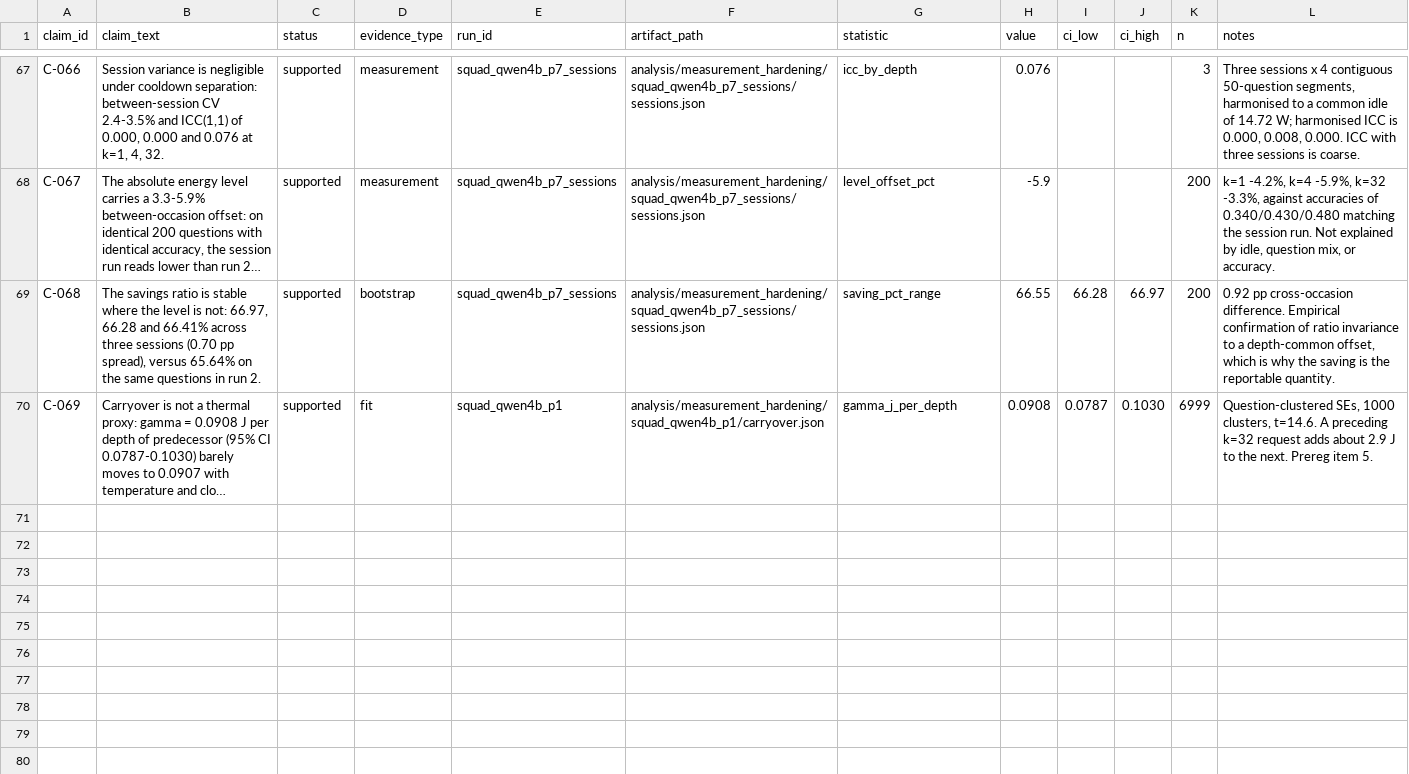
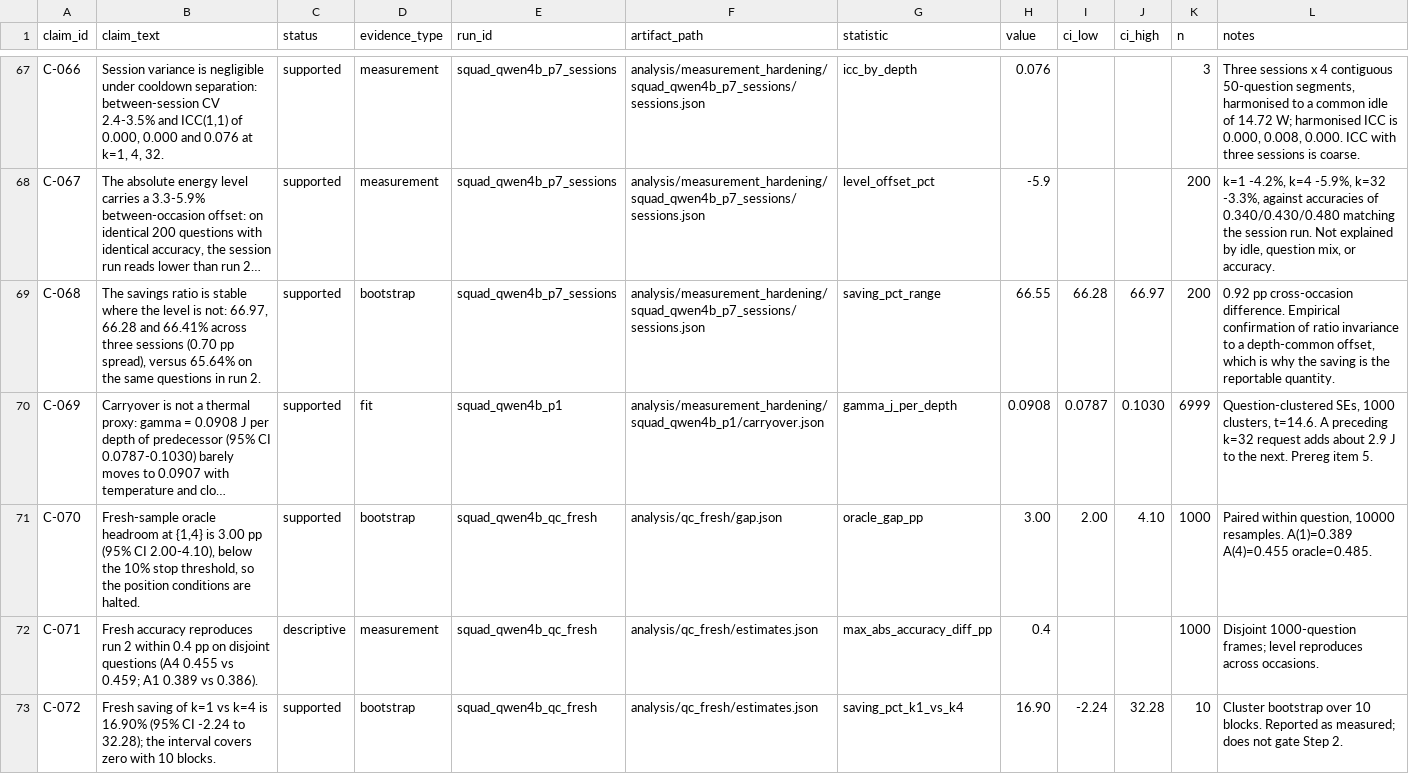
Before and after one commit to Atik203/energy-optimal-rag, a CSV file: artifacts/claims_evidence.csv, drawn as a sheet; only a part is shown, gaps mark what is left out; long unchanged cells end in …; the diff names each change by its address in the sheet, - before the commit and + after, or states it on an @@ line.

Commit message:
exp: Phase 8 Step 1 results - gap 3.00pp, position conditions halted
Fresh 1000 qids at k=1,4: A1 0.389 A4 0.455 oracle 0.485, gap 3.00pp [2.00,4.10], below the 10% stop threshold, so Step 2 runs the 6-dose main curve only. Saving k1 vs k4 is 16.90% [-2.24,32.28], covering zero with 10 blocks, reported as measured. Reproduction within 0.4pp of run 2 on disjoint questions. Fixed the runner-auto-registered row (n_questions, prereg hash). Adds 33_qc_fresh_analysis.py with a paired gap bootstrap (an independent-resample version was caught and fixed before commit), 3 mechanism tests, D-035, claims C-070-C-072.

```diff
--- a/artifacts/claims_evidence.csv
+++ b/artifacts/claims_evidence.csv
+row 71: C-070 | Fresh-sample oracle headroom at {1,4} is 3.00 pp (95% CI 2.00-4.10), below the 10% stop threshold, so the position conditions are halted. | supported | bootstrap | squad_qwen4b_qc_fresh | analysis/qc_fresh/gap.json | oracle_gap_pp | 3.00 | 2.00 | 4.10 | 1000 | Paired within question, 10000 resamples. A(1)=0.389 A(4)=0.455 oracle=0.485.
+row 72: C-071 | Fresh accuracy reproduces run 2 within 0.4 pp on disjoint questions (A4 0.455 vs 0.459; A1 0.389 vs 0.386). | descriptive | measurement | squad_qwen4b_qc_fresh | analysis/qc_fresh/estimates.json | max_abs_accuracy_diff_pp | 0.4 |  |  | 1000 | Disjoint 1000-question frames; level reproduces across occasions.
+row 73: C-072 | Fresh saving of k=1 vs k=4 is 16.90% (95% CI -2.24 to 32.28); the interval covers zero with 10 blocks. | supported | bootstrap | squad_qwen4b_qc_fresh | analysis/qc_fresh/estimates.json | saving_pct_k1_vs_k4 | 16.90 | -2.24 | 32.28 | 10 | Cluster bootstrap over 10 blocks. Reported as measured; does not gate Step 2.
```
Also changed, not shown: runs/registry.csv, 6 other files.
